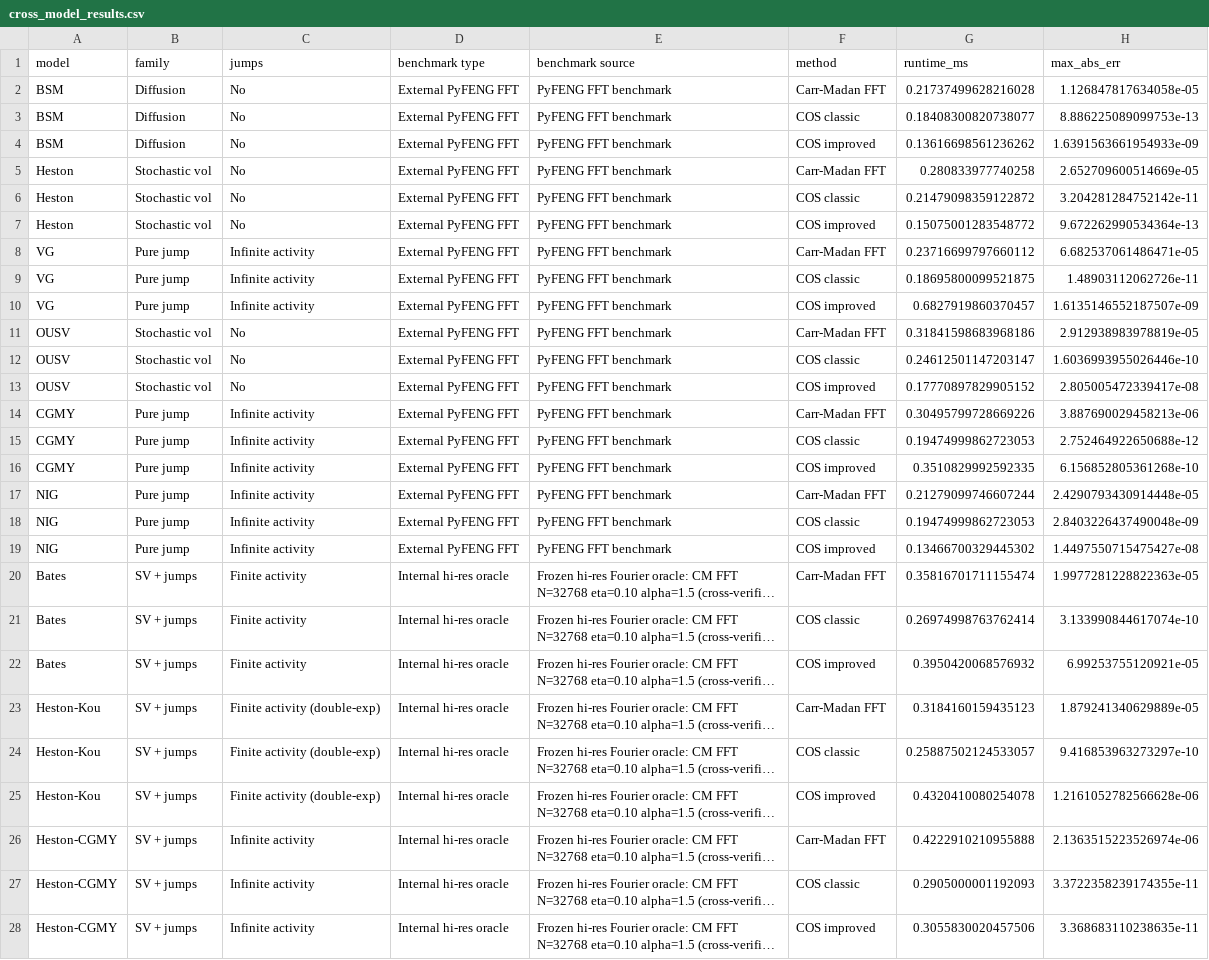
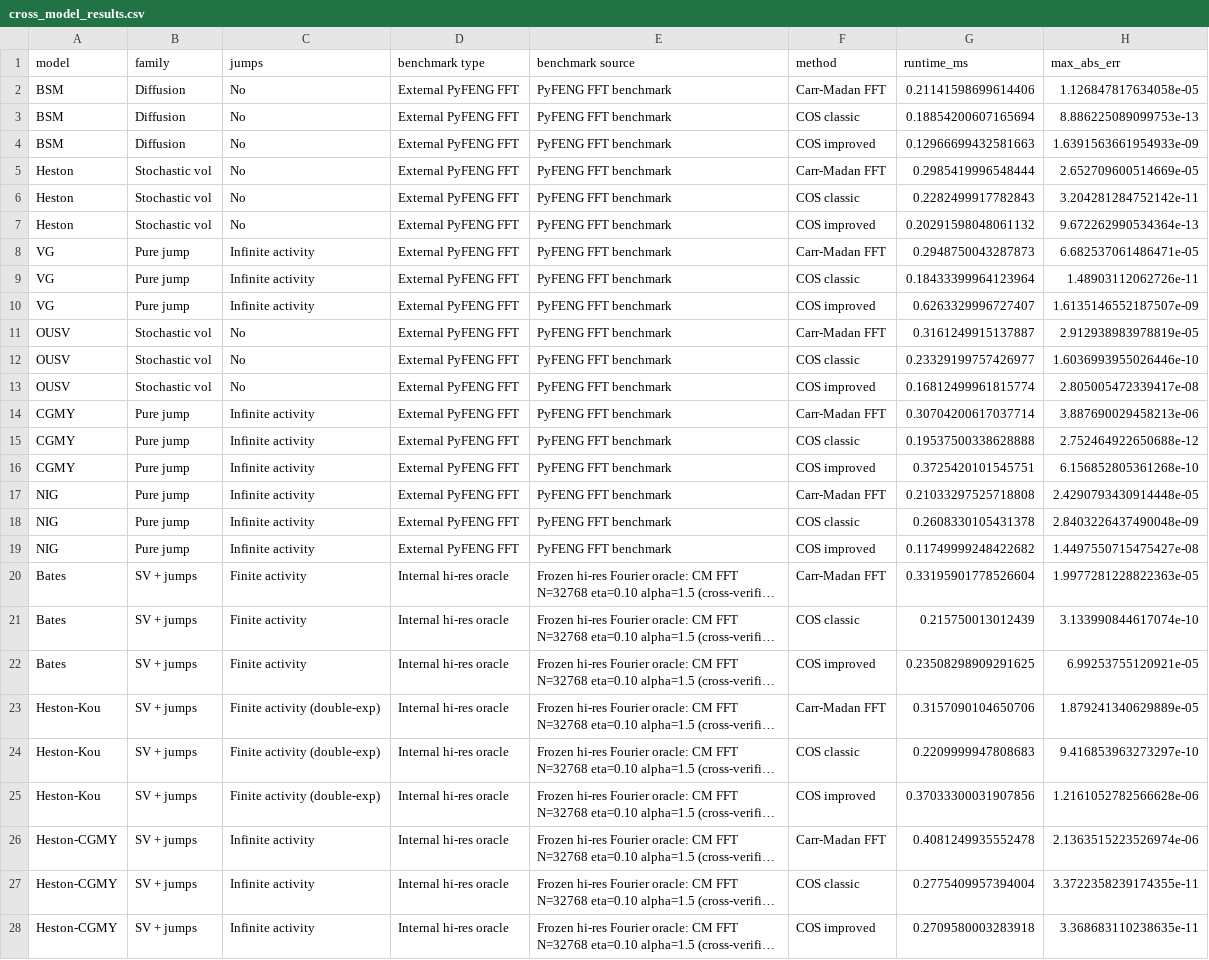
Before and after one commit to nl2992/fourier-option-pricer, a CSV file: benchmarks/mc_vs_fourier_methods/outputs/cross_model_results.csv, drawn as a sheet; long unchanged cells end in …; the diff names each change by its address in the sheet, - before the commit and + after, or states it on an @@ line.

```diff
--- a/benchmarks/mc_vs_fourier_methods/outputs/cross_model_results.csv
+++ b/benchmarks/mc_vs_fourier_methods/outputs/cross_model_results.csv
-G2 (runtime_ms): 0.21737499628216028
+G2 (runtime_ms): 0.21141598699614406
-G3 (runtime_ms): 0.18408300820738077
+G3 (runtime_ms): 0.18854200607165694
-G4 (runtime_ms): 0.13616698561236262
+G4 (runtime_ms): 0.12966699432581663
-G5 (runtime_ms): 0.280833977740258
+G5 (runtime_ms): 0.2985419996548444
-G6 (runtime_ms): 0.21479098359122872
+G6 (runtime_ms): 0.2282499917782843
-G7 (runtime_ms): 0.15075001283548772
+G7 (runtime_ms): 0.20291598048061132
-G8 (runtime_ms): 0.23716699797660112
+G8 (runtime_ms): 0.2948750043287873
-G9 (runtime_ms): 0.18695800099521875
+G9 (runtime_ms): 0.18433399964123964
-G10 (runtime_ms): 0.6827919860370457
+G10 (runtime_ms): 0.6263329996727407
-G11 (runtime_ms): 0.31841598683968186
+G11 (runtime_ms): 0.3161249915137887
-G12 (runtime_ms): 0.24612501147203147
+G12 (runtime_ms): 0.23329199757426977
-G13 (runtime_ms): 0.17770897829905152
+G13 (runtime_ms): 0.16812499961815774
-G14 (runtime_ms): 0.30495799728669226
+G14 (runtime_ms): 0.30704200617037714
-G15 (runtime_ms): 0.19474999862723053
+G15 (runtime_ms): 0.19537500338628888
-G16 (runtime_ms): 0.3510829992592335
+G16 (runtime_ms): 0.3725420101545751
-G17 (runtime_ms): 0.21279099746607244
+G17 (runtime_ms): 0.21033297525718808
-G18 (runtime_ms): 0.19474999862723053
+G18 (runtime_ms): 0.2608330105431378
-G19 (runtime_ms): 0.13466700329445302
+G19 (runtime_ms): 0.11749999248422682
-G20 (runtime_ms): 0.35816701711155474
+G20 (runtime_ms): 0.33195901778526604
-G21 (runtime_ms): 0.26974998763762414
+G21 (runtime_ms): 0.215750013012439
-G22 (runtime_ms): 0.3950420068576932
+G22 (runtime_ms): 0.23508298909291625
-G23 (runtime_ms): 0.3184160159435123
+G23 (runtime_ms): 0.3157090104650706
-G24 (runtime_ms): 0.25887502124533057
+G24 (runtime_ms): 0.2209999947808683
-G25 (runtime_ms): 0.4320410080254078
+G25 (runtime_ms): 0.37033300031907856
-G26 (runtime_ms): 0.4222910210955888
+G26 (runtime_ms): 0.4081249935552478
-G27 (runtime_ms): 0.2905000001192093
+G27 (runtime_ms): 0.2775409957394004
-G28 (runtime_ms): 0.3055830020457506
+G28 (runtime_ms): 0.2709580003283918
```
Also changed, not shown: benchmarks/cos_method_improved/outputs/cos_method_improved_summary.csv, benchmarks/paper_replications/cos_paper_replication/outputs/extended_comparison.csv, 40 other files.
